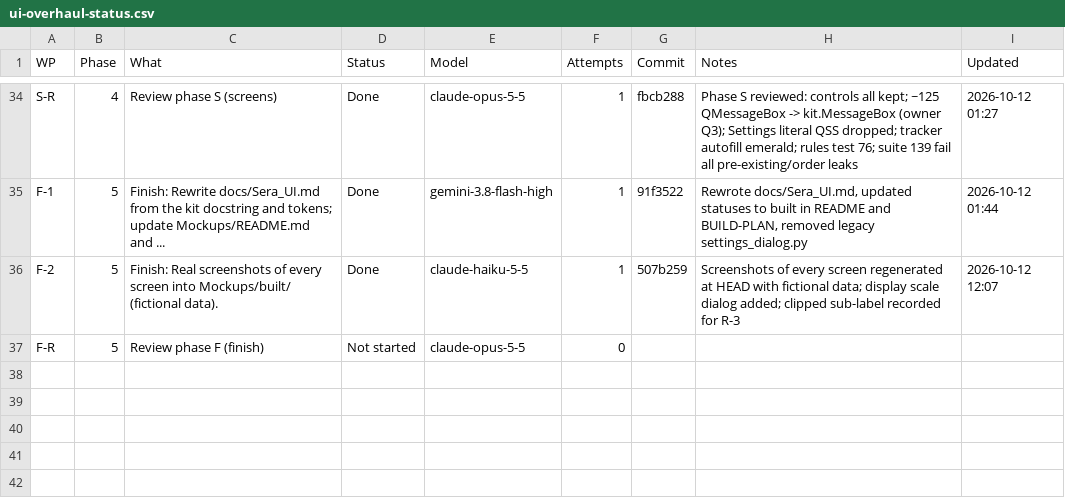
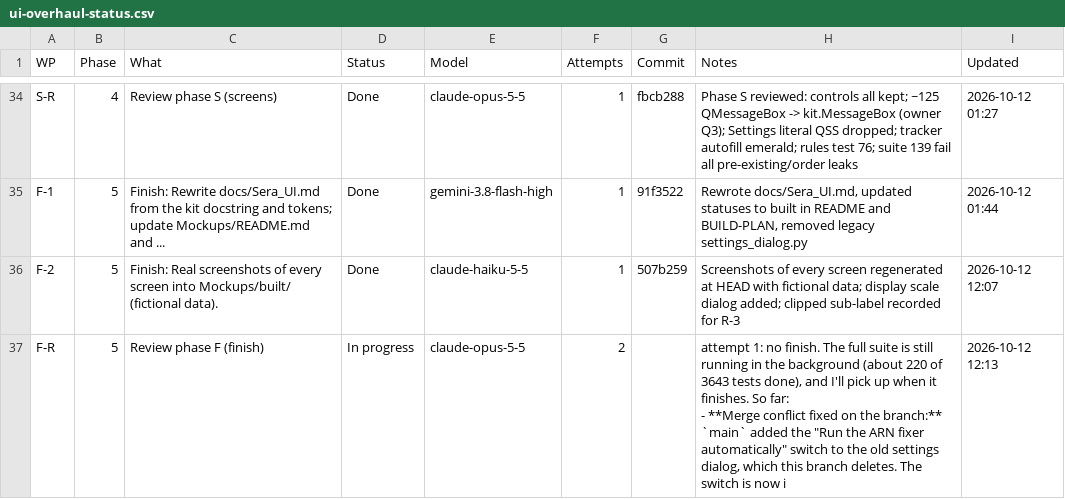
Before and after one commit to NexCardel/Project_Sera, a CSV file: Mockups/overhaul/ui-overhaul-status.csv, drawn as a sheet; only a part is shown, gaps mark what is left out.

```diff
--- a/Mockups/overhaul/ui-overhaul-status.csv
+++ b/Mockups/overhaul/ui-overhaul-status.csv
@@ -36,2 +36,6 @@ F-1,5,Finish: Rewrite docs/Sera_UI.md from the kit docstring and tokens; update
 F-2,5,Finish: Real screenshots of every screen into Mockups/built/ (fictional data).,Done,claude-haiku-5-5,1,507b259,Screenshots of every screen regenerated at HEAD with fictional data; display scale dialog added; clipped sub-label recorded for R-3,2026-10-12 12:07
-F-R,5,Review phase F (finish),Not started,claude-opus-5-5,0,,,
+F-R,5,Review phase F (finish),In progress,claude-opus-5-5,2,,"attempt 1: no finish. The full suite is still running in the background (about 220 of 3643 tests done), and I'll pick up when it finishes. So far:
+
+
+
+- **Merge conflict fixed on the branch:** `main` added the ""Run the ARN fixer automatically"" switch to the old settings dialog, which this branch deletes. The switch is now i",2026-10-12 12:13
```
Also changed, not shown: Mockups/overhaul/ui-overhaul-checks.csv, Mockups/overhaul/ui-overhaul-decisions.csv, 12 other files.
